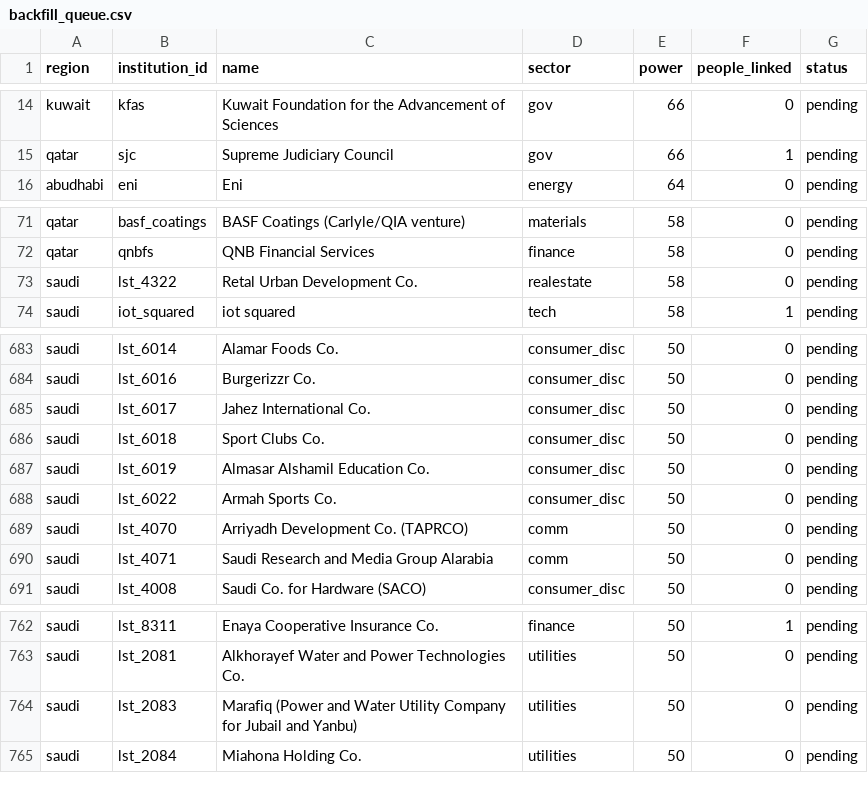
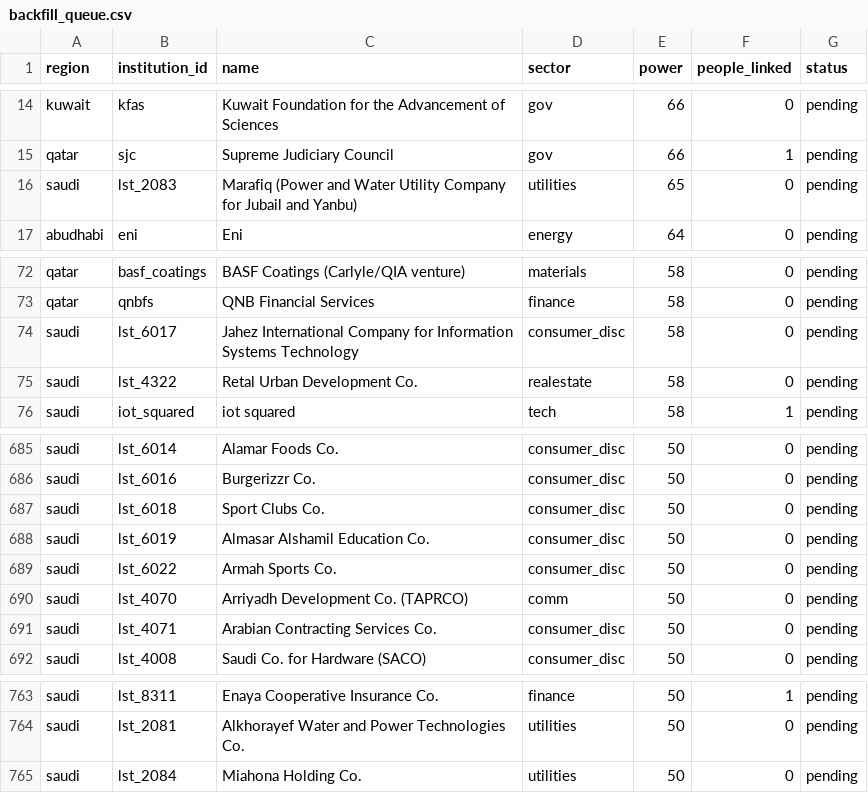
Before and after one commit to qizhangumich/power_network, a CSV file: data/backfill_queue.csv, drawn as a sheet; only a part is shown, gaps mark what is left out.

```diff
--- a/data/backfill_queue.csv
+++ b/data/backfill_queue.csv
@@ -15,2 +15,3 @@ kuwait,kfas,Kuwait Foundation for the Advancement of Sciences,gov,66,0,pending
 qatar,sjc,Supreme Judiciary Council,gov,66,1,pending
+saudi,lst_2083,Marafiq (Power and Water Utility Company for Jubail and Yanbu),utilities,65,0,pending
 abudhabi,eni,Eni,energy,64,0,pending
@@ -72,2 +73,3 @@ qatar,basf_coatings,BASF Coatings (Carlyle/QIA venture),materials,58,0,pending
 qatar,qnbfs,QNB Financial Services,finance,58,0,pending
+saudi,lst_6017,Jahez International Company for Information Systems Technology,consumer_disc,58,0,pending
 saudi,lst_4322,Retal Urban Development Co.,realestate,58,0,pending
@@ -684,3 +686,2 @@ saudi,lst_6014,Alamar Foods Co.,consumer_disc,50,0,pending
 saudi,lst_6016,Burgerizzr Co.,consumer_disc,50,0,pending
-saudi,lst_6017,Jahez International Co.,consumer_disc,50,0,pending
 saudi,lst_6018,Sport Clubs Co.,consumer_disc,50,0,pending
@@ -689,3 +690,3 @@ saudi,lst_6022,Armah Sports Co.,consumer_disc,50,0,pending
 saudi,lst_4070,Arriyadh Development Co. (TAPRCO),comm,50,0,pending
-saudi,lst_4071,Saudi Research and Media Group Alarabia,comm,50,0,pending
+saudi,lst_4071,Arabian Contracting Services Co.,consumer_disc,50,0,pending
 saudi,lst_4008,Saudi Co. for Hardware (SACO),consumer_disc,50,0,pending
@@ -763,3 +764,2 @@ saudi,lst_8311,Enaya Cooperative Insurance Co.,finance,50,1,pending
 saudi,lst_2081,Alkhorayef Water and Power Technologies Co.,utilities,50,0,pending
-saudi,lst_2083,Marafiq (Power and Water Utility Company for Jubail and Yanbu),utilities,50,0,pending
 saudi,lst_2084,Miahona Holding Co.,utilities,50,0,pending
```
Also changed, not shown: 6 other files.
